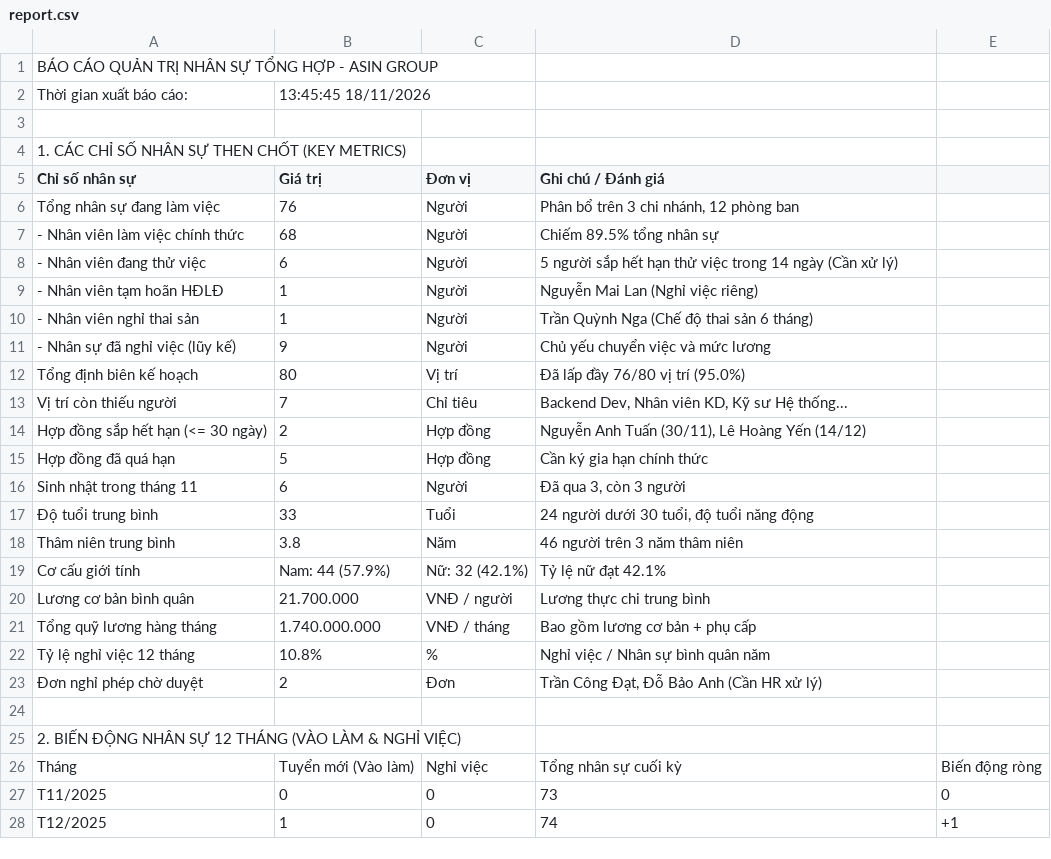
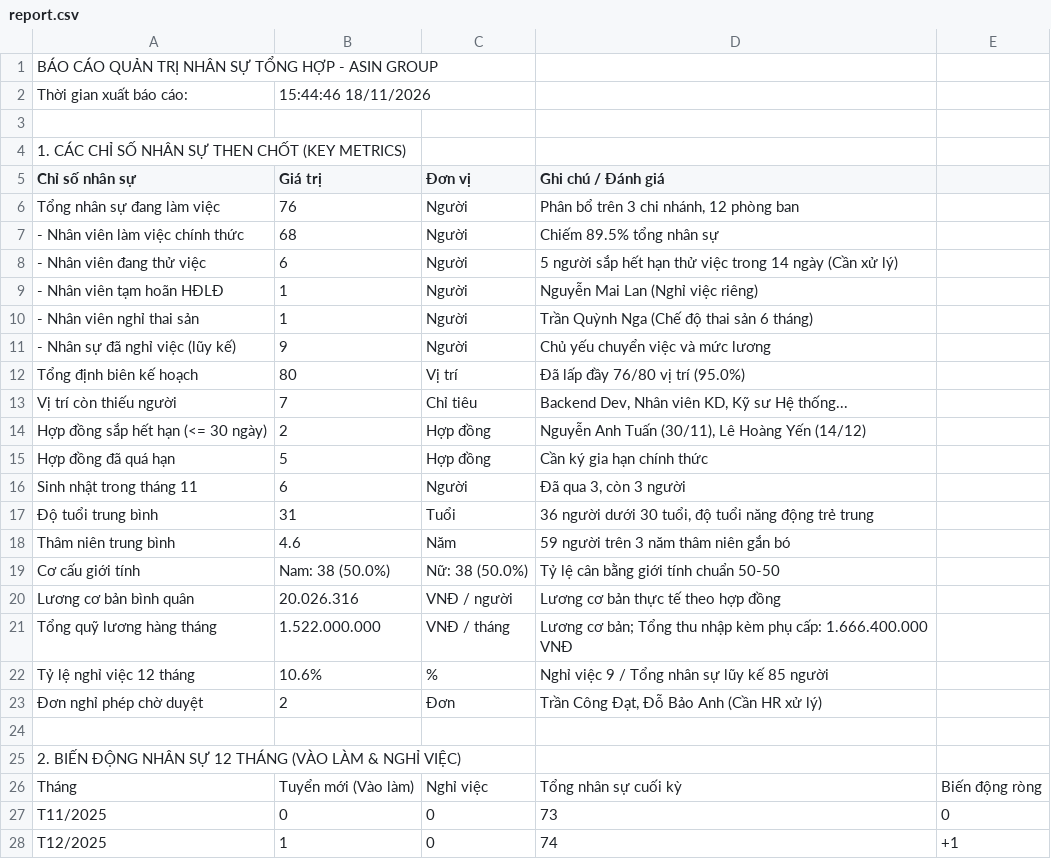
Before and after one commit to mrtuyen861991/hrm-asin-app, a CSV file: data/temp_csv/report.csv, drawn as a sheet; only a part is shown.

Commit message:
feat: Update reports dashboard with dynamic real-time data, 8 KPI cards, and all 9 analytics charts

```diff
--- a/data/temp_csv/report.csv
+++ b/data/temp_csv/report.csv
@@ -1,3 +1,3 @@
 "BÁO CÁO QUẢN TRỊ NHÂN SỰ TỔNG HỢP - ASIN GROUP","","","",""
-"Thời gian xuất báo cáo:","13:45:45 18/11/2026","","",""
+"Thời gian xuất báo cáo:","15:44:46 18/11/2026","","",""
 "","","","",""
@@ -16,8 +16,8 @@
 "Sinh nhật trong tháng 11","6","Người","Đã qua 3, còn 3 người",""
-"Độ tuổi trung bình","33","Tuổi","24 người dưới 30 tuổi, độ tuổi năng động",""
-"Thâm niên trung bình","3.8","Năm","46 người trên 3 năm thâm niên",""
-"Cơ cấu giới tính","Nam: 44 (57.9%)","Nữ: 32 (42.1%)","Tỷ lệ nữ đạt 42.1%",""
-"Lương cơ bản bình quân","21.700.000","VNĐ / người","Lương thực chi trung bình",""
-"Tổng quỹ lương hàng tháng","1.740.000.000","VNĐ / tháng","Bao gồm lương cơ bản + phụ cấp",""
-"Tỷ lệ nghỉ việc 12 tháng","10.8%","%","Nghỉ việc / Nhân sự bình quân năm",""
+"Độ tuổi trung bình","31","Tuổi","36 người dưới 30 tuổi, độ tuổi năng động trẻ trung",""
+"Thâm niên trung bình","4.6","Năm","59 người trên 3 năm thâm niên gắn bó",""
+"Cơ cấu giới tính","Nam: 38 (50.0%)","Nữ: 38 (50.0%)","Tỷ lệ cân bằng giới tính chuẩn 50-50",""
+"Lương cơ bản bình quân","20.026.316","VNĐ / người","Lương cơ bản thực tế theo hợp đồng",""
+"Tổng quỹ lương hàng tháng","1.522.000.000","VNĐ / tháng","Lương cơ bản; Tổng thu nhập kèm phụ cấp: 1.666.400.000 VNĐ",""
+"Tỷ lệ nghỉ việc 12 tháng","10.6%","%","Nghỉ việc 9 / Tổng nhân sự lũy kế 85 người",""
 "Đơn nghỉ phép chờ duyệt","2","Đơn","Trần Công Đạt, Đỗ Bảo Anh (Cần HR xử lý)",""
```
Also changed, not shown: 5 other files.
